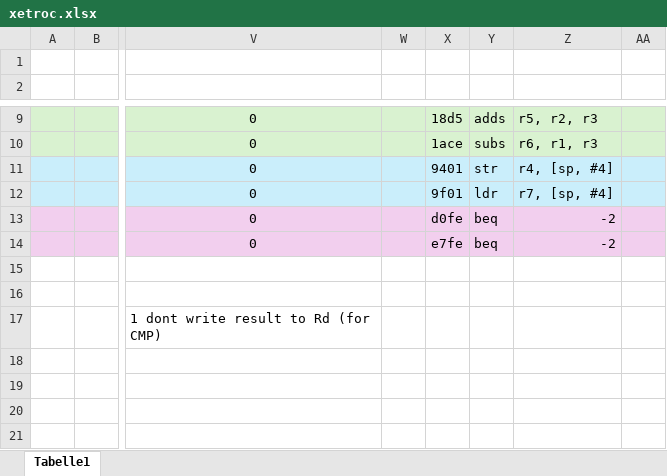
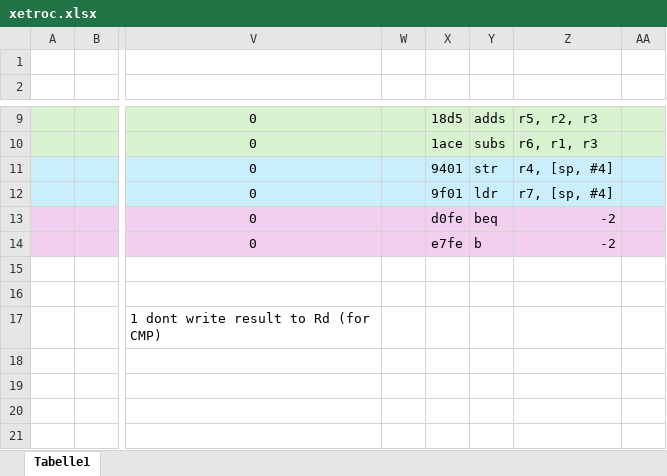
Before and after one commit to FrankBau/xetroc, an Excel workbook: xetroc.xlsx, sheet Tabelle1, drawn as a sheet; only a part is shown, gaps mark what is left out; values as stored, in another font and other column widths than the file's, no borders; the diff names each change by its address in the sheet, - before the commit and + after, or states it on an @@ line.

```diff
--- a/xetroc.xlsx (sheet Tabelle1)
+++ b/xetroc.xlsx (sheet Tabelle1)
-Y14: beq
+Y14: b
```
Also changed, not shown: 1 other file.
